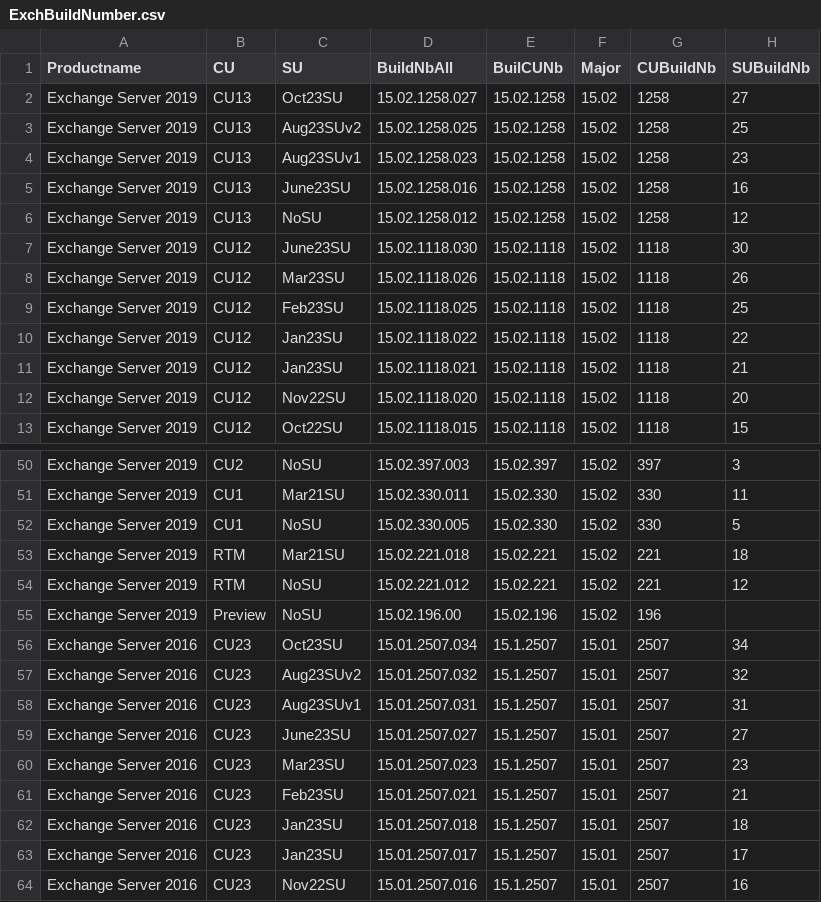
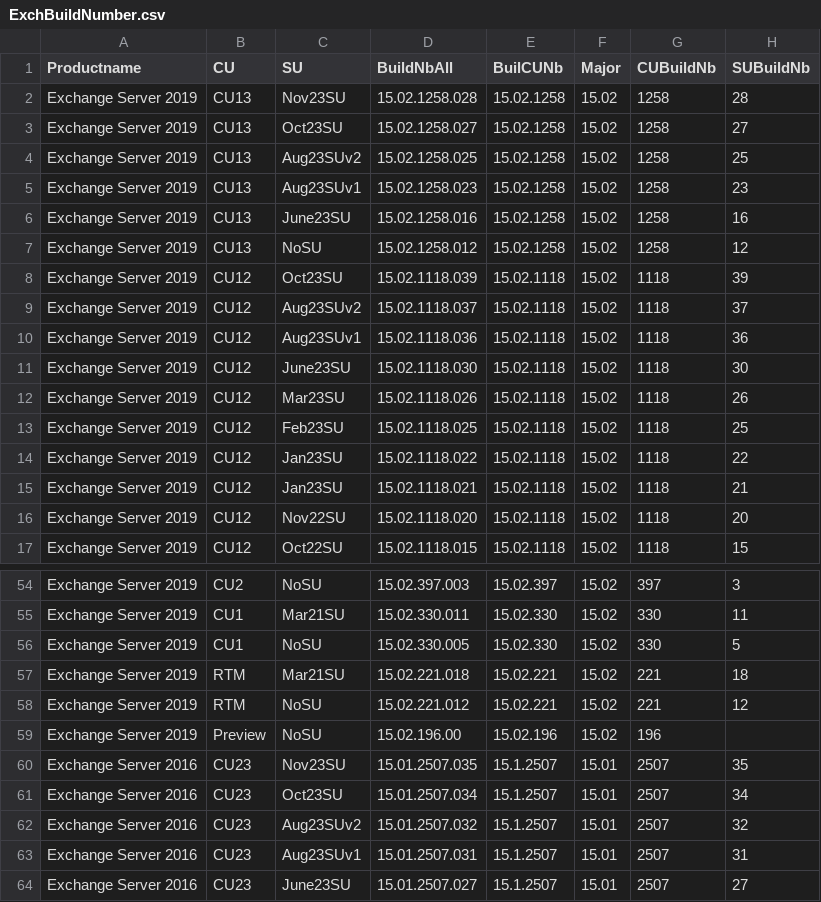
Before and after one commit to nlepagnez/ESI-PublicContent, a CSV file: Operations/Watchlists/ExchBuildNumber.csv, drawn as a sheet; only a part is shown, gaps mark what is left out; the shorter side is filled out with more unchanged rows.

Commit message:
Add files via upload

```diff
--- a/Operations/Watchlists/ExchBuildNumber.csv
+++ b/Operations/Watchlists/ExchBuildNumber.csv
@@ -1,2 +1,3 @@
 Productname,CU,SU,BuildNbAll,BuilCUNb,Major,CUBuildNb,SUBuildNb
+Exchange Server 2019,CU13,Nov23SU,15.02.1258.028,15.02.1258,15.02,1258,28
 Exchange Server 2019,CU13,Oct23SU,15.02.1258.027,15.02.1258,15.02,1258,27
@@ -6,2 +7,5 @@ Exchange Server 2019,CU13,June23SU,15.02.1258.016,15.02.1258,15.02,1258,16
 Exchange Server 2019,CU13,NoSU,15.02.1258.012,15.02.1258,15.02,1258,12
+Exchange Server 2019,CU12,Oct23SU,15.02.1118.039,15.02.1118,15.02,1118,39
+Exchange Server 2019,CU12,Aug23SUv2,15.02.1118.037,15.02.1118,15.02,1118,37
+Exchange Server 2019,CU12,Aug23SUv1,15.02.1118.036,15.02.1118,15.02,1118,36
 Exchange Server 2019,CU12,June23SU,15.02.1118.030,15.02.1118,15.02,1118,30
@@ -55,2 +59,3 @@ Exchange Server 2019,RTM,NoSU,15.02.221.012,15.02.221,15.02,221,12
 Exchange Server 2019,Preview,NoSU,15.02.196.00,15.02.196,15.02,196,
+Exchange Server 2016,CU23,Nov23SU,15.01.2507.035,15.1.2507,15.01,2507,35
 Exchange Server 2016,CU23,Oct23SU,15.01.2507.034,15.1.2507,15.01,2507,34
```
